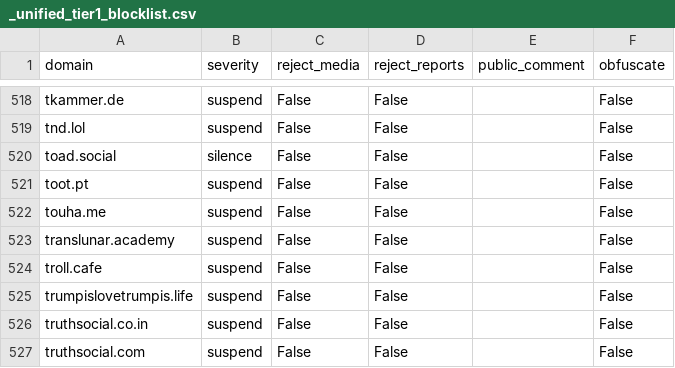
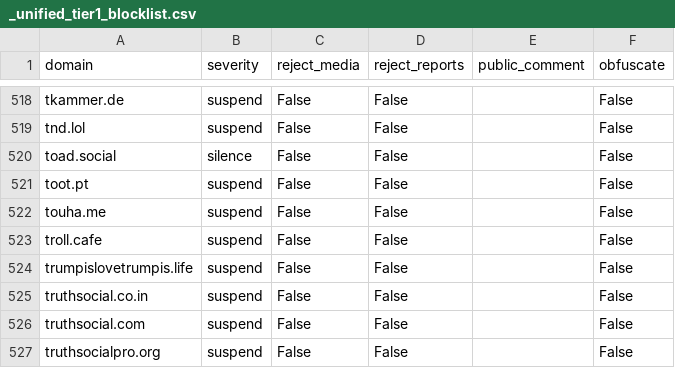
Before and after one commit to sgrigson/oliphant, a CSV file: blocklists/_unified_tier1_blocklist.csv, drawn as a sheet; only a part is shown, gaps mark what is left out; the shorter side is filled out with more unchanged rows.

```diff
--- a/blocklists/_unified_tier1_blocklist.csv
+++ b/blocklists/_unified_tier1_blocklist.csv
@@ -522,3 +522,2 @@ toot.pt,suspend,False,False,,False
 touha.me,suspend,False,False,,False
-translunar.academy,suspend,False,False,,False
 troll.cafe,suspend,False,False,,False
```
Also changed, not shown: blocklists/pleroma.envs.net.csv.
